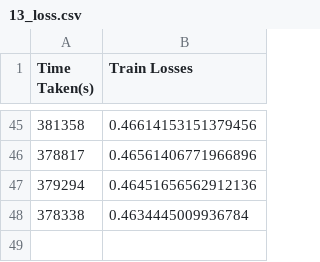
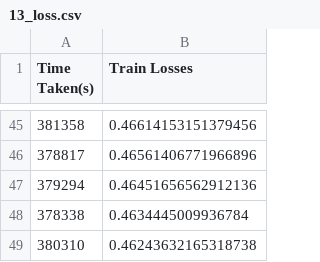
Before and after one commit to bu-icsg/openfhe-logreg-training-examples, a CSV file: results_v2/13_loss.csv, drawn as a sheet; only a part is shown, gaps mark what is left out.

```diff
--- a/results_v2/13_loss.csv
+++ b/results_v2/13_loss.csv
@@ -48 +48,2 @@ Time Taken(s), Train Losses
 378338, 0.4634445009936784
+380310, 0.46243632165318738
```
Also changed, not shown: results_v2/5_loss.csv.
